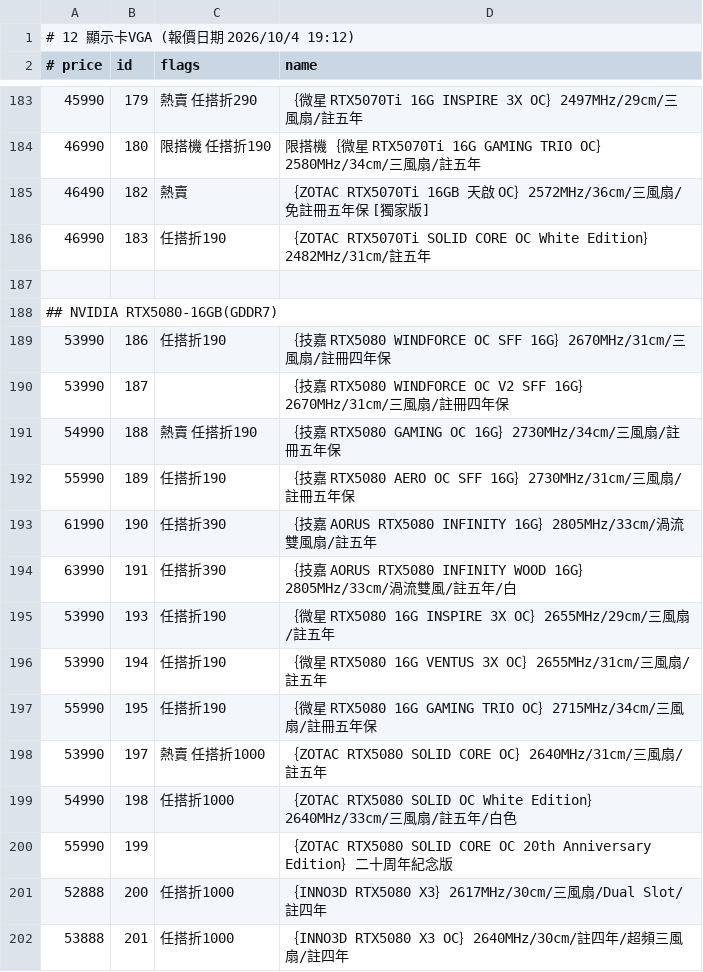
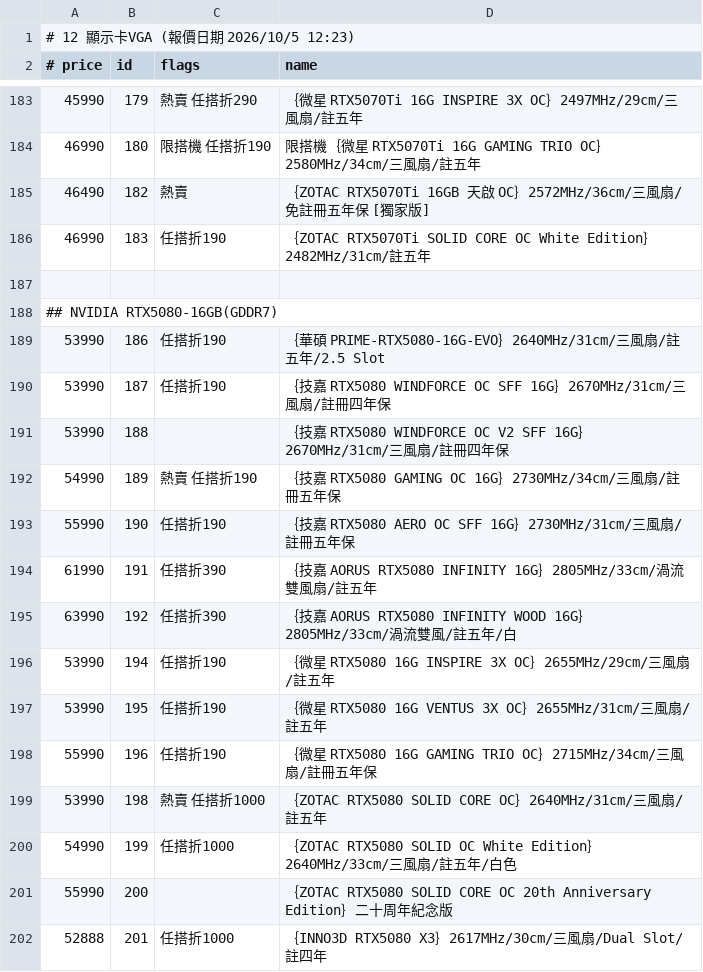
Before and after one commit to jakeuj/architect-pc-builder, a TSV file: data/by_category/12_顯示卡VGA.tsv, drawn as a sheet; only a part is shown, gaps mark what is left out; the diff covers the shown part only.

```diff
--- a/data/by_category/12_顯示卡VGA.tsv
+++ b/data/by_category/12_顯示卡VGA.tsv
@@ -1,2 +1,2 @@
-# 12 顯示卡VGA  (報價日期 2026/10/4 19:12)
+# 12 顯示卡VGA  (報價日期 2026/10/5 12:23)
 # price	id	flags	name
@@ -188,15 +188,15 @@
 ## NVIDIA RTX5080-16GB(GDDR7)
-53990	186	任搭折190	｛技嘉 RTX5080 WINDFORCE OC SFF 16G｝2670MHz/31cm/三風扇/註冊四年保
-53990	187		｛技嘉 RTX5080 WINDFORCE OC V2 SFF 16G｝2670MHz/31cm/三風扇/註冊四年保
-54990	188	熱賣 任搭折190	｛技嘉 RTX5080 GAMING OC 16G｝2730MHz/34cm/三風扇/註冊五年保
-55990	189	任搭折190	｛技嘉 RTX5080 AERO OC SFF 16G｝2730MHz/31cm/三風扇/註冊五年保
-61990	190	任搭折390	｛技嘉 AORUS RTX5080 INFINITY 16G｝2805MHz/33cm/渦流雙風扇/註五年
-63990	191	任搭折390	｛技嘉 AORUS RTX5080 INFINITY WOOD 16G｝2805MHz/33cm/渦流雙風/註五年/白
-53990	193	任搭折190	｛微星 RTX5080 16G INSPIRE 3X OC｝2655MHz/29cm/三風扇/註五年
-53990	194	任搭折190	｛微星 RTX5080 16G VENTUS 3X OC｝2655MHz/31cm/三風扇/註五年
-55990	195	任搭折190	｛微星 RTX5080 16G GAMING TRIO OC｝2715MHz/34cm/三風扇/註冊五年保
-53990	197	熱賣 任搭折1000	｛ZOTAC RTX5080 SOLID CORE OC｝2640MHz/31cm/三風扇/註五年
-54990	198	任搭折1000	｛ZOTAC RTX5080 SOLID OC White Edition｝2640MHz/33cm/三風扇/註五年/白色
-55990	199		｛ZOTAC RTX5080 SOLID CORE OC 20th Anniversary Edition｝二十周年紀念版
-52888	200	任搭折1000	｛INNO3D RTX5080 X3｝2617MHz/30cm/三風扇/Dual Slot/註四年
-53888	201	任搭折1000	｛INNO3D RTX5080 X3 OC｝2640MHz/30cm/註四年/超頻三風扇/註四年
+53990	186	任搭折190	｛華碩 PRIME-RTX5080-16G-EVO｝2640MHz/31cm/三風扇/註五年/2.5 Slot
+53990	187	任搭折190	｛技嘉 RTX5080 WINDFORCE OC SFF 16G｝2670MHz/31cm/三風扇/註冊四年保
+53990	188		｛技嘉 RTX5080 WINDFORCE OC V2 SFF 16G｝2670MHz/31cm/三風扇/註冊四年保
+54990	189	熱賣 任搭折190	｛技嘉 RTX5080 GAMING OC 16G｝2730MHz/34cm/三風扇/註冊五年保
+55990	190	任搭折190	｛技嘉 RTX5080 AERO OC SFF 16G｝2730MHz/31cm/三風扇/註冊五年保
+61990	191	任搭折390	｛技嘉 AORUS RTX5080 INFINITY 16G｝2805MHz/33cm/渦流雙風扇/註五年
+63990	192	任搭折390	｛技嘉 AORUS RTX5080 INFINITY WOOD 16G｝2805MHz/33cm/渦流雙風/註五年/白
+53990	194	任搭折190	｛微星 RTX5080 16G INSPIRE 3X OC｝2655MHz/29cm/三風扇/註五年
+53990	195	任搭折190	｛微星 RTX5080 16G VENTUS 3X OC｝2655MHz/31cm/三風扇/註五年
+55990	196	任搭折190	｛微星 RTX5080 16G GAMING TRIO OC｝2715MHz/34cm/三風扇/註冊五年保
+53990	198	熱賣 任搭折1000	｛ZOTAC RTX5080 SOLID CORE OC｝2640MHz/31cm/三風扇/註五年
+54990	199	任搭折1000	｛ZOTAC RTX5080 SOLID OC White Edition｝2640MHz/33cm/三風扇/註五年/白色
+55990	200		｛ZOTAC RTX5080 SOLID CORE OC 20th Anniversary Edition｝二十周年紀念版
+52888	201	任搭折1000	｛INNO3D RTX5080 X3｝2617MHz/30cm/三風扇/Dual Slot/註四年
```
Also changed, not shown: 1 added row, 1 removed row and 15 edited cells elsewhere in this file, data/by_category/01_品牌小主機_AIO_VR虛擬.tsv, data/by_category/05_主機板_MB.tsv, 41 other files.
